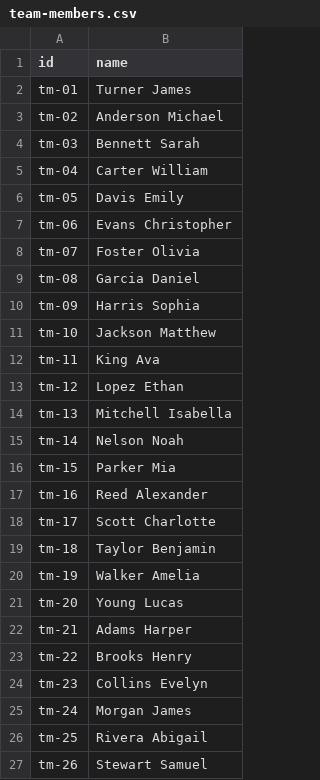
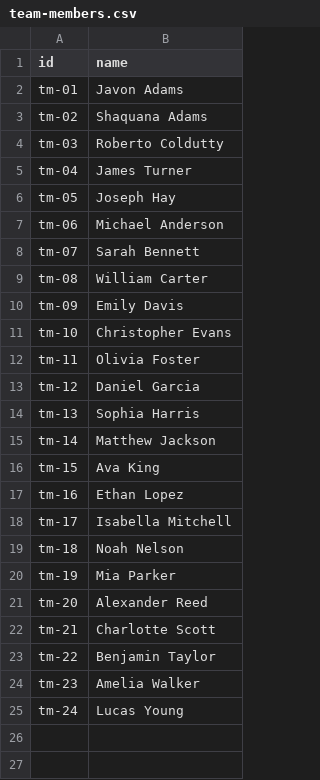
Before and after one commit to teamturnersolutions/BJs-EquipTrack, a CSV file: team-members.csv, drawn as a sheet.

Commit message:
Clean up team-members.csv with professional mock names

```diff
--- a/team-members.csv
+++ b/team-members.csv
@@ -1,27 +1,25 @@
 id,name
-tm-01,Turner James
-tm-02,Anderson Michael
-tm-03,Bennett Sarah
-tm-04,Carter William
-tm-05,Davis Emily
-tm-06,Evans Christopher
-tm-07,Foster Olivia
-tm-08,Garcia Daniel
-tm-09,Harris Sophia
-tm-10,Jackson Matthew
-tm-11,King Ava
-tm-12,Lopez Ethan
-tm-13,Mitchell Isabella
-tm-14,Nelson Noah
-tm-15,Parker Mia
-tm-16,Reed Alexander
-tm-17,Scott Charlotte
-tm-18,Taylor Benjamin
-tm-19,Walker Amelia
-tm-20,Young Lucas
-tm-21,Adams Harper
-tm-22,Brooks Henry
-tm-23,Collins Evelyn
-tm-24,Morgan James
-tm-25,Rivera Abigail
-tm-26,Stewart Samuel
+tm-01,Javon Adams
+tm-02,Shaquana Adams
+tm-03,Roberto Coldutty
+tm-04,James Turner
+tm-05,Joseph Hay
+tm-06,Michael Anderson
+tm-07,Sarah Bennett
+tm-08,William Carter
+tm-09,Emily Davis
+tm-10,Christopher Evans
+tm-11,Olivia Foster
+tm-12,Daniel Garcia
+tm-13,Sophia Harris
+tm-14,Matthew Jackson
+tm-15,Ava King
+tm-16,Ethan Lopez
+tm-17,Isabella Mitchell
+tm-18,Noah Nelson
+tm-19,Mia Parker
+tm-20,Alexander Reed
+tm-21,Charlotte Scott
+tm-22,Benjamin Taylor
+tm-23,Amelia Walker
+tm-24,Lucas Young
```
